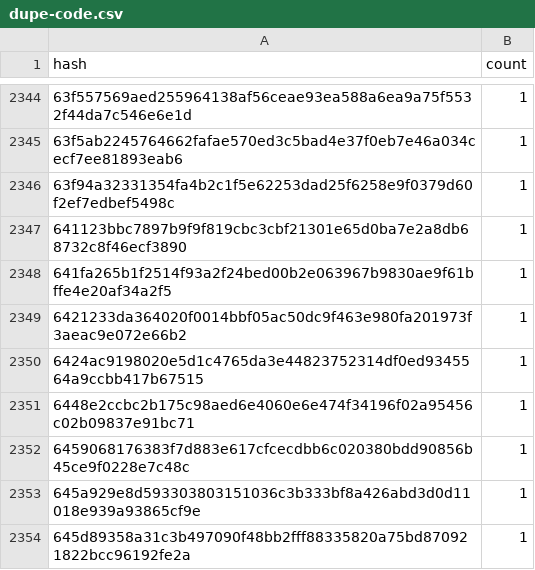
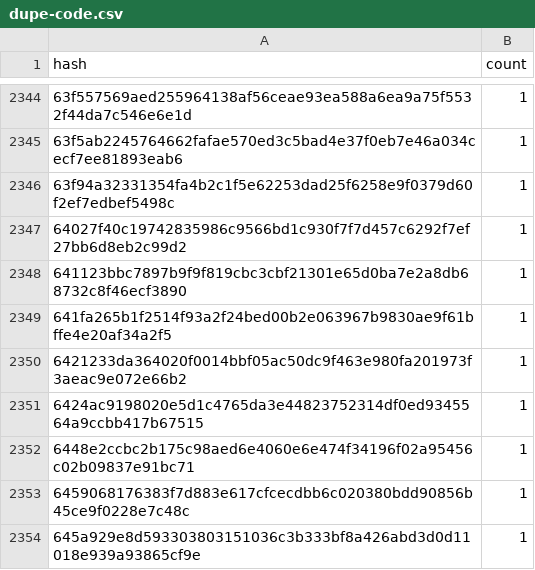
Before and after one commit to stellar-experimental/contract-wasms, a CSV file: analysis/dupe-code.csv, drawn as a sheet; only a part is shown, gaps mark what is left out; the shorter side is filled out with more unchanged rows; the diff names each change by its address in the sheet, - before the commit and + after, or states it on an @@ line.

```diff
--- a/analysis/dupe-code.csv
+++ b/analysis/dupe-code.csv
+row 2347: 64027f40c19742835986c9566bd1c930f7f7d457c6292f7ef27bb6d8eb2c99d2 | 1
```
Also changed, not shown: analysis/count_instances_per_wasm.csv, analysis/dupe-sections.csv, 21 other files.
